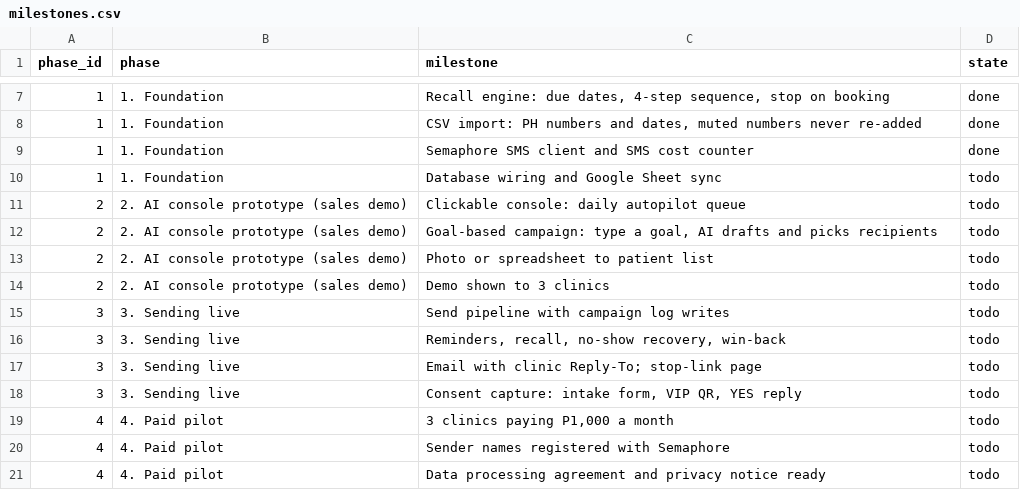
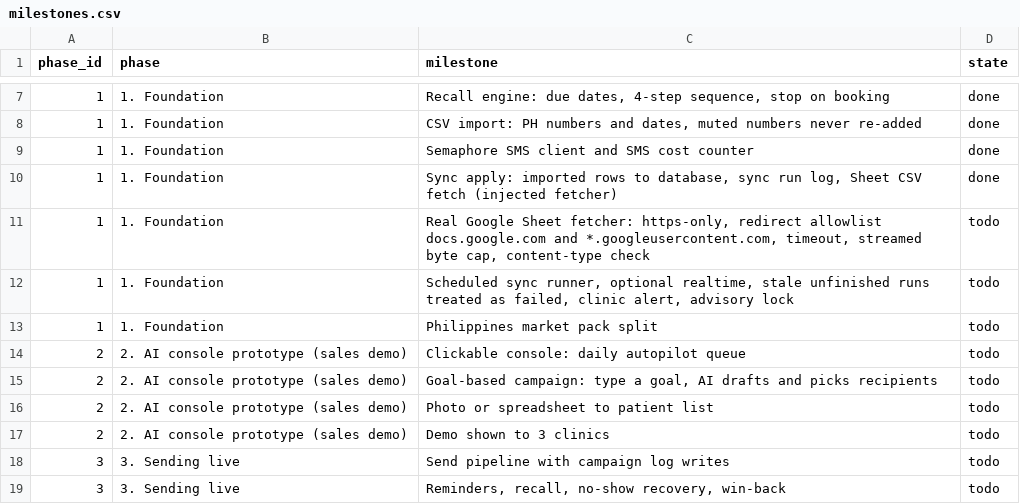
Before and after one commit to rankidd2-stack/revisit, a CSV file: status/milestones.csv, drawn as a sheet; only a part is shown, gaps mark what is left out; the shorter side is filled out with more unchanged rows.

```diff
--- a/status/milestones.csv
+++ b/status/milestones.csv
@@ -9,3 +9,6 @@ phase_id,phase,milestone,state
 1,1. Foundation,Semaphore SMS client and SMS cost counter,done
-1,1. Foundation,Database wiring and Google Sheet sync,todo
+1,1. Foundation,"Sync apply: imported rows to database, sync run log, Sheet CSV fetch (injected fetcher)",done
+1,1. Foundation,"Real Google Sheet fetcher: https-only, redirect allowlist docs.google.com and *.googleusercontent.com, timeout, streamed byte cap, content-type check",todo
+1,1. Foundation,"Scheduled sync runner, optional realtime, stale unfinished runs treated as failed, clinic alert, advisory lock",todo
+1,1. Foundation,Philippines market pack split,todo
 2,2. AI console prototype (sales demo),Clickable console: daily autopilot queue,todo
```
Also changed, not shown: status/findings.csv, 3 other files.
